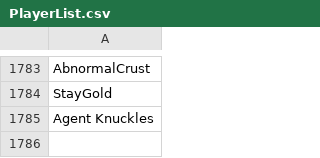
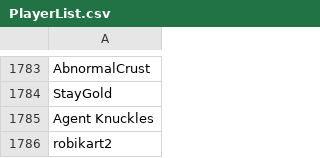
Before and after one commit to th330p-prog/PlayerList, a CSV file: PlayerList.csv, drawn as a sheet; only a part is shown, gaps mark what is left out.

Commit message:
Add player robikart2

```diff
--- a/PlayerList.csv
+++ b/PlayerList.csv
@@ -1785 +1785,2 @@ StayGold
 Agent Knuckles
+robikart2
```
